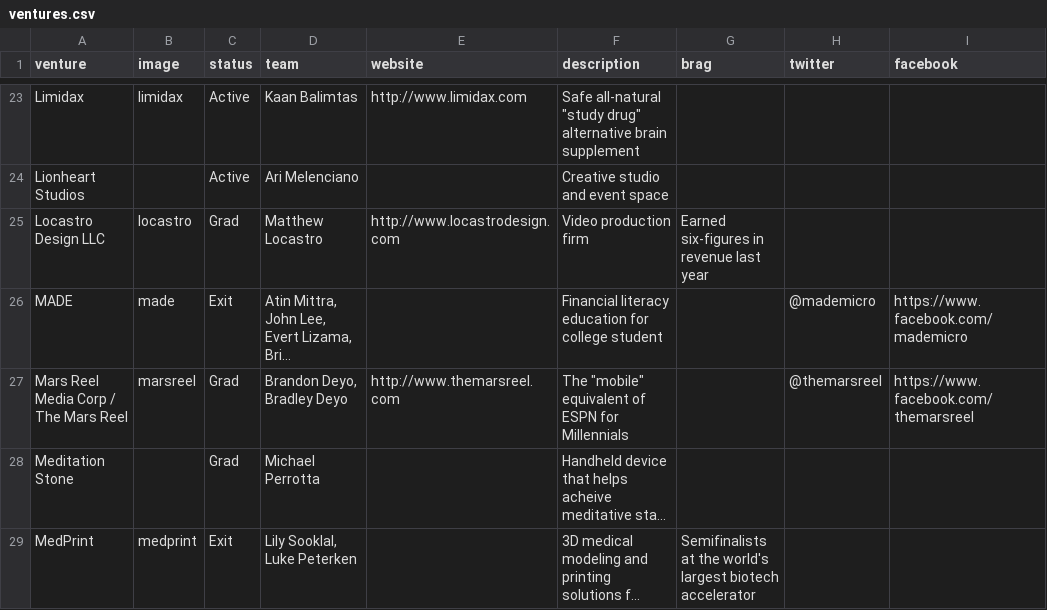
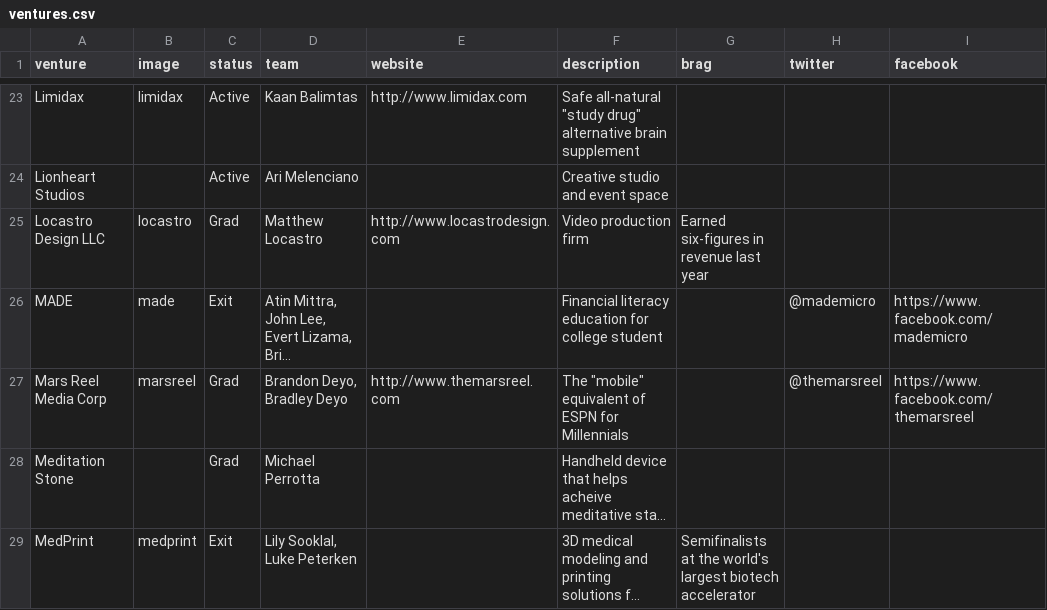
Before and after one commit to StartupShell/web-2017, a CSV file: _data/ventures.csv, drawn as a sheet; only a part is shown, gaps mark what is left out; long unchanged cells end in …; the diff names each change by its address in the sheet, - before the commit and + after, or states it on an @@ line.

Commit message:
update venture design

```diff
--- a/_data/ventures.csv
+++ b/_data/ventures.csv
-A27 (venture): Mars Reel Media Corp / The Mars Reel
+A27 (venture): Mars Reel Media Corp
```
Also changed, not shown: 2 other files.
